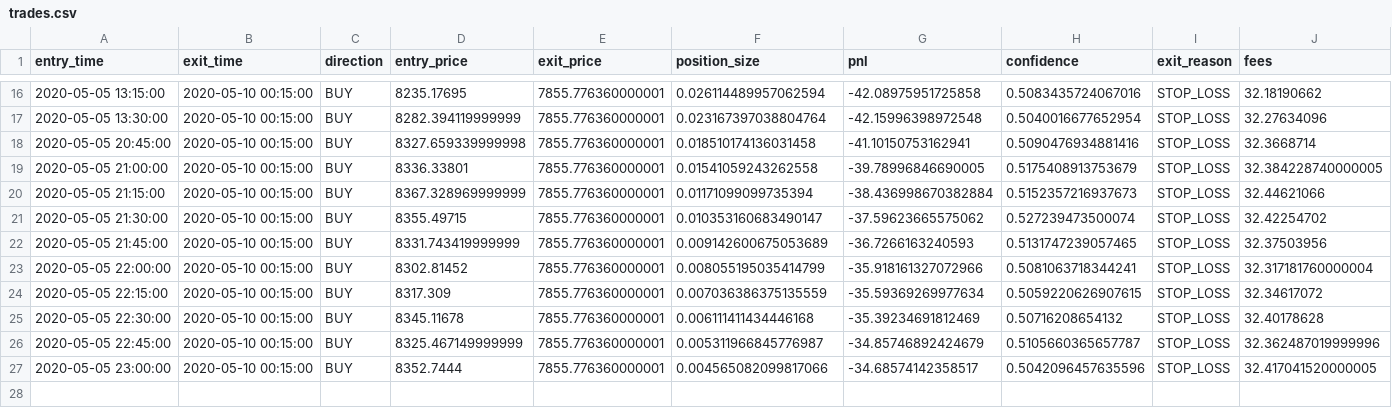
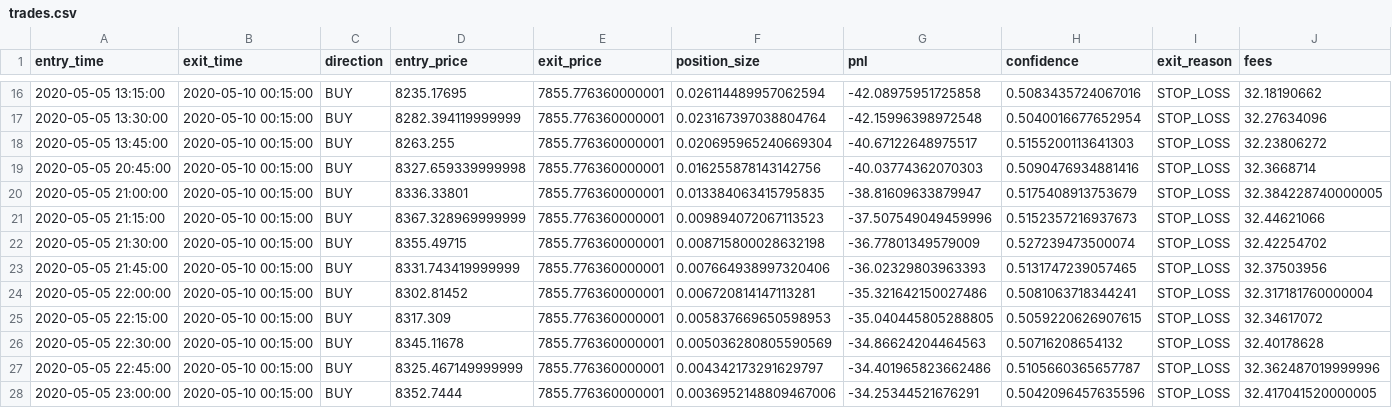
Before and after one commit to Galjoentopper/bot, a CSV file: backtests/BTCEUR/trades.csv, drawn as a sheet; only a part is shown, gaps mark what is left out; addresses are those after the commit; rows hold the shown columns only; the diff names each change by its address in the sheet, - before the commit and + after, or states it on an @@ line.

```diff
--- a/backtests/BTCEUR/trades.csv
+++ b/backtests/BTCEUR/trades.csv
+row 18: 2020-05-05 13:45:00 | 2020-05-10 00:15:00 | BUY | 8263.255 | 7855.776360000001 | 0.020695965240669304 | -40.67122648975517 | 0.5155200113641303 | STOP_LOSS | 32.23806272
-F19 (position_size): 0.018510174136031458
+F19 (position_size): 0.016255878143142756
-G19 (pnl): -41.10150753162941
+G19 (pnl): -40.03774362070303
-F20 (position_size): 0.01541059243262558
+F20 (position_size): 0.013384063415795835
-G20 (pnl): -39.78996846690005
+G20 (pnl): -38.81609633879947
-F21 (position_size): 0.01171099099735394
+F21 (position_size): 0.009894072067113523
-G21 (pnl): -38.436998670382884
+G21 (pnl): -37.507549049459996
-F22 (position_size): 0.010353160683490147
+F22 (position_size): 0.008715800028632198
-G22 (pnl): -37.59623665575062
+G22 (pnl): -36.77801349579009
-F23 (position_size): 0.009142600675053689
+F23 (position_size): 0.007664938997320406
-G23 (pnl): -36.7266163240593
+G23 (pnl): -36.02329803963393
-F24 (position_size): 0.008055195035414799
+F24 (position_size): 0.006720814147113281
-G24 (pnl): -35.918161327072966
+G24 (pnl): -35.321642150027486
-F25 (position_size): 0.007036386375135559
+F25 (position_size): 0.005837669650598953
-G25 (pnl): -35.59369269977634
+G25 (pnl): -35.040445805288805
-F26 (position_size): 0.006111411434446168
+F26 (position_size): 0.005036280805590569
-G26 (pnl): -35.39234691812469
+G26 (pnl): -34.86624204464563
-F27 (position_size): 0.005311966845776987
+F27 (position_size): 0.004342173291629797
-G27 (pnl): -34.85746892424679
+G27 (pnl): -34.401965823662486
-F28 (position_size): 0.004565082099817066
+F28 (position_size): 0.0036952148809467006
-G28 (pnl): -34.68574142358517
+G28 (pnl): -34.25344521676291
```
Also changed, not shown: backtests/BTCEUR/equity_curve.csv, 6 other files.
